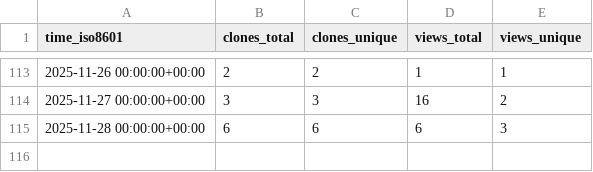
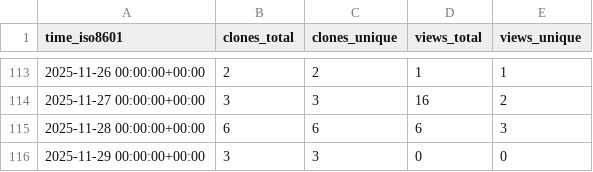
Before and after one commit to s-murfy/k223d, a CSV file: s-murfy/k223d/ghrs-data/views_clones_aggregate.csv, drawn as a sheet; only a part is shown, gaps mark what is left out; the diff names each change by its address in the sheet, - before the commit and + after, or states it on an @@ line.

```diff
--- a/s-murfy/k223d/ghrs-data/views_clones_aggregate.csv
+++ b/s-murfy/k223d/ghrs-data/views_clones_aggregate.csv
+row 116: 2025-11-29 00:00:00+00:00 | 3 | 3 | 0 | 0
```
Also changed, not shown: 1 other file.
